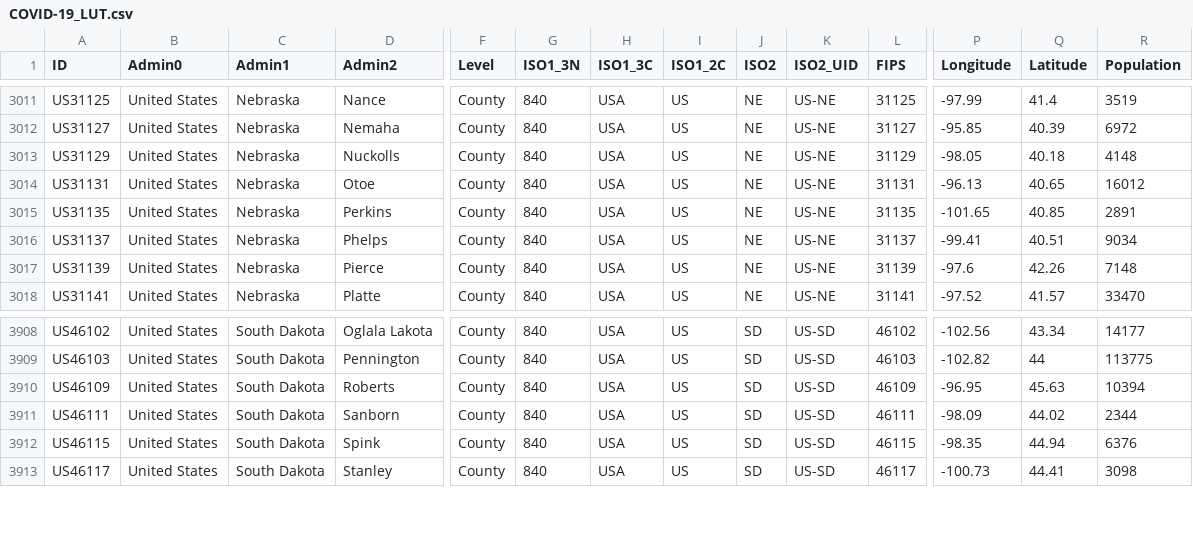
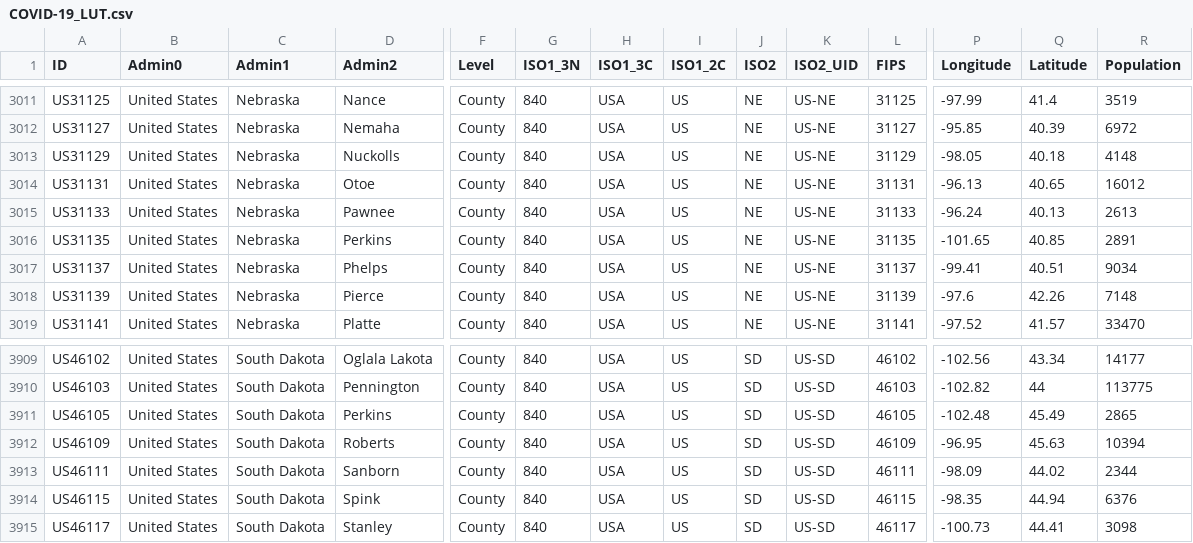
Before and after one commit to Phiinson/COVID-20, a CSV file: COVID-19_LUT.csv, drawn as a sheet; only a part is shown, gaps mark what is left out; rows hold the shown columns only; the diff names each change by its address in the sheet, - before the commit and + after, or states it on an @@ line.

Commit message:
Update dataset (Sun 12 Jul 2020 08:47:04 AM EDT)

```diff
--- a/COVID-19_LUT.csv
+++ b/COVID-19_LUT.csv
+row 3015: US31133 | United States | Nebraska | Pawnee | County | 840 | USA | US | NE | US-NE | 31133 | -96.24 | 40.13 | 2613
+row 3911: US46105 | United States | South Dakota | Perkins | County | 840 | USA | US | SD | US-SD | 46105 | -102.48 | 45.49 | 2865
```
Also changed, not shown: 1 other file.
